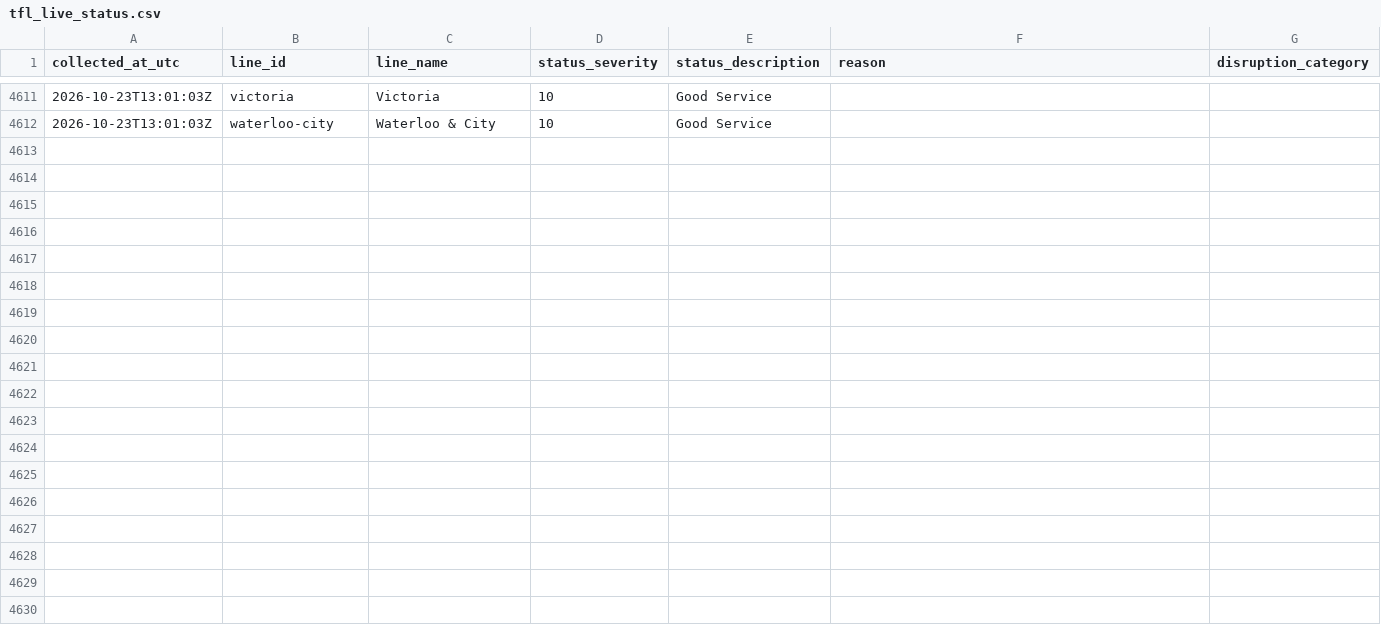
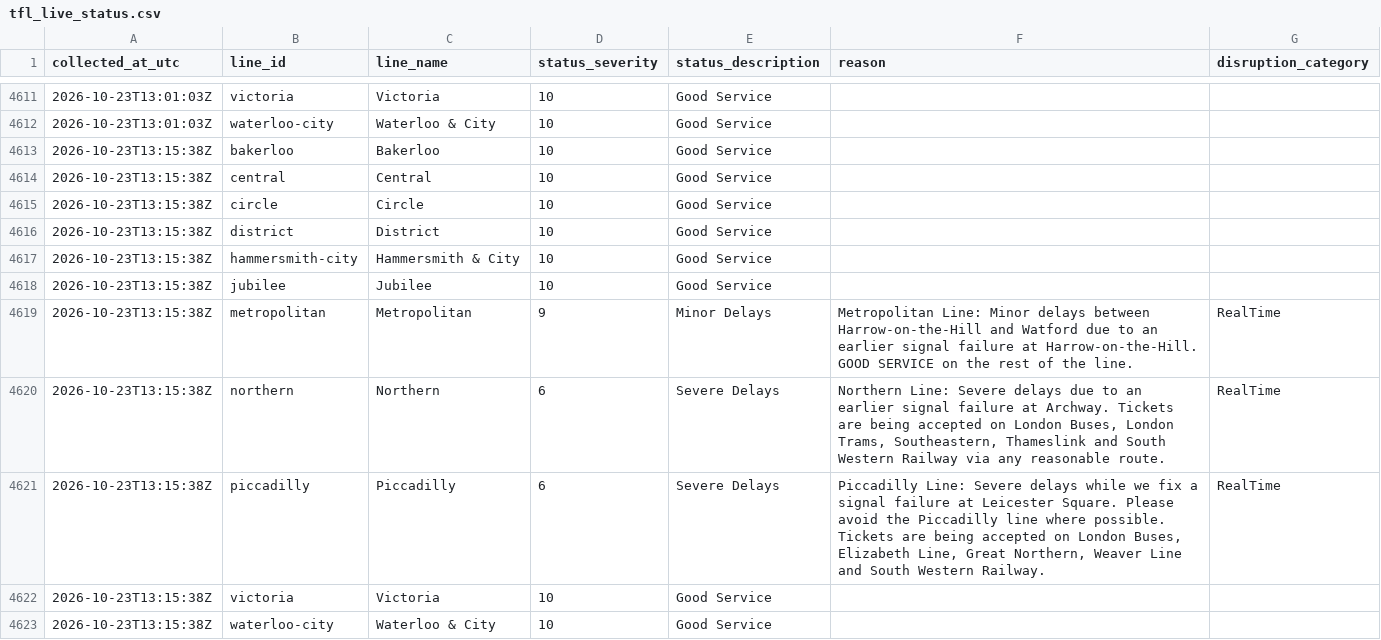
Before and after one commit to AJC-mdx/tfl-delay-analytics, a CSV file: data/tfl_live_status.csv, drawn as a sheet; only a part is shown, gaps mark what is left out; the diff names each change by its address in the sheet, - before the commit and + after, or states it on an @@ line.

```diff
--- a/data/tfl_live_status.csv
+++ b/data/tfl_live_status.csv
+row 4613: 2026-10-23T13:15:38Z | bakerloo | Bakerloo | 10 | Good Service
+row 4614: 2026-10-23T13:15:38Z | central | Central | 10 | Good Service
+row 4615: 2026-10-23T13:15:38Z | circle | Circle | 10 | Good Service
+row 4616: 2026-10-23T13:15:38Z | district | District | 10 | Good Service
+row 4617: 2026-10-23T13:15:38Z | hammersmith-city | Hammersmith & City | 10 | Good Service
+row 4618: 2026-10-23T13:15:38Z | jubilee | Jubilee | 10 | Good Service
+row 4619: 2026-10-23T13:15:38Z | metropolitan | Metropolitan | 9 | Minor Delays | Metropolitan Line: Minor delays between Harrow-on-the-Hill and Watford due to an earlier signal failure at Harrow-on-the-Hill. GOOD SERVICE on the rest of the line. | RealTime
+row 4620: 2026-10-23T13:15:38Z | northern | Northern | 6 | Severe Delays | Northern Line: Severe delays due to an earlier signal failure at Archway. Tickets are being accepted on London Buses, London Trams, Southeastern, Thameslink and South Western Railway via any reasonable route. | RealTime
+row 4621: 2026-10-23T13:15:38Z | piccadilly | Piccadilly | 6 | Severe Delays | Piccadilly Line: Severe delays while we fix a signal failure at Leicester Square. Please avoid the Piccadilly line where possible. Tickets are being accepted on London Buses, Elizabeth Line, Great Northern, Weaver Line and South Western Railway. | RealTime
+row 4622: 2026-10-23T13:15:38Z | victoria | Victoria | 10 | Good Service
+row 4623: 2026-10-23T13:15:38Z | waterloo-city | Waterloo & City | 10 | Good Service
```
